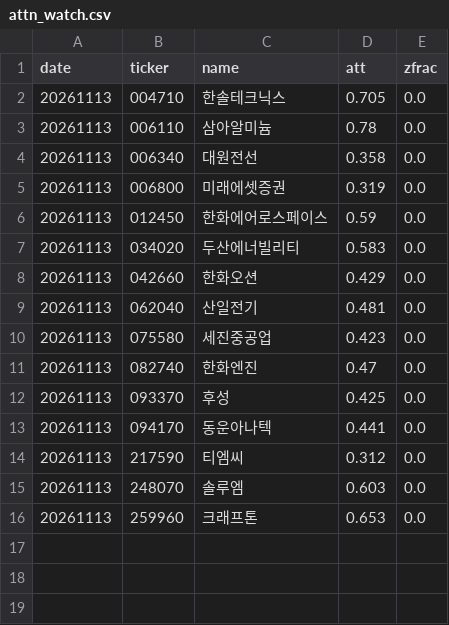
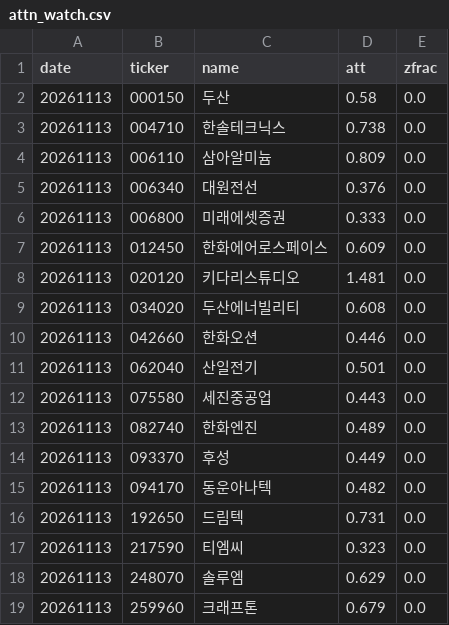
Before and after one commit to bamhobak/kospi-volume, a CSV file: data/attn_watch.csv, drawn as a sheet.

```diff
--- a/data/attn_watch.csv
+++ b/data/attn_watch.csv
@@ -1,16 +1,19 @@
 date,ticker,name,att,zfrac
-20261113,004710,한솔테크닉스,0.705,0.0
-20261113,006110,삼아알미늄,0.78,0.0
-20261113,006340,대원전선,0.358,0.0
-20261113,006800,미래에셋증권,0.319,0.0
-20261113,012450,한화에어로스페이스,0.59,0.0
-20261113,034020,두산에너빌리티,0.583,0.0
-20261113,042660,한화오션,0.429,0.0
-20261113,062040,산일전기,0.481,0.0
-20261113,075580,세진중공업,0.423,0.0
-20261113,082740,한화엔진,0.47,0.0
-20261113,093370,후성,0.425,0.0
-20261113,094170,동운아나텍,0.441,0.0
-20261113,217590,티엠씨,0.312,0.0
-20261113,248070,솔루엠,0.603,0.0
-20261113,259960,크래프톤,0.653,0.0
+20261113,000150,두산,0.58,0.0
+20261113,004710,한솔테크닉스,0.738,0.0
+20261113,006110,삼아알미늄,0.809,0.0
+20261113,006340,대원전선,0.376,0.0
+20261113,006800,미래에셋증권,0.333,0.0
+20261113,012450,한화에어로스페이스,0.609,0.0
+20261113,020120,키다리스튜디오,1.481,0.0
+20261113,034020,두산에너빌리티,0.608,0.0
+20261113,042660,한화오션,0.446,0.0
+20261113,062040,산일전기,0.501,0.0
+20261113,075580,세진중공업,0.443,0.0
+20261113,082740,한화엔진,0.489,0.0
+20261113,093370,후성,0.449,0.0
+20261113,094170,동운아나텍,0.482,0.0
+20261113,192650,드림텍,0.731,0.0
+20261113,217590,티엠씨,0.323,0.0
+20261113,248070,솔루엠,0.629,0.0
+20261113,259960,크래프톤,0.679,0.0
```
Also changed, not shown: data/disc_watch.csv, 1 other file.
